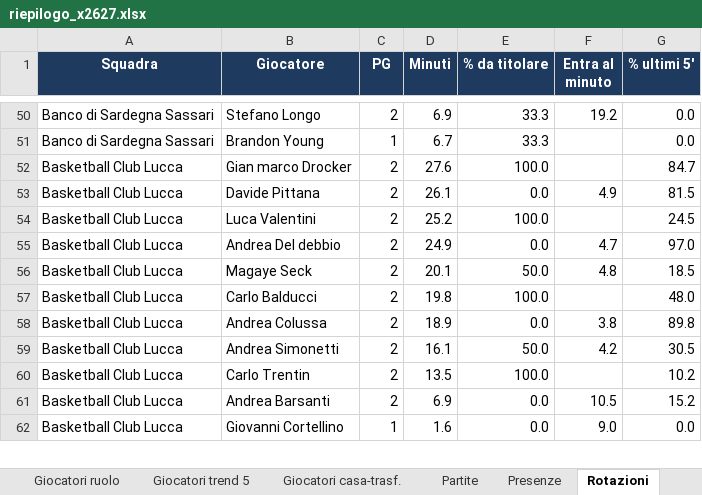
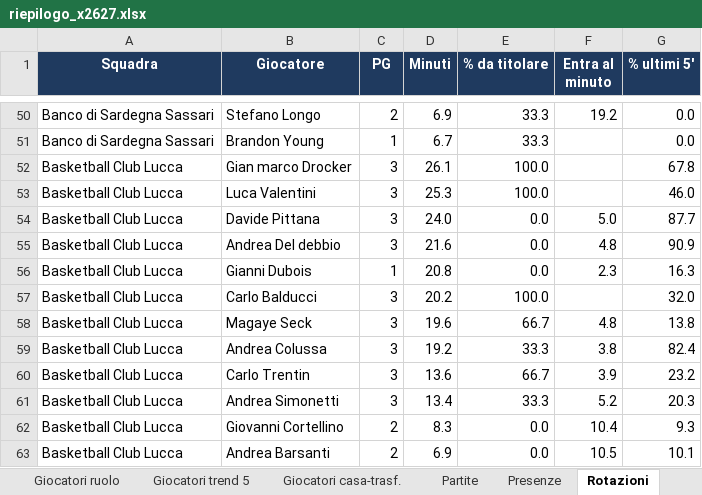
Before and after one commit to pierfrancescooliva12-png/basketball-stats, an Excel workbook: reports/riepilogo_x2627.xlsx, sheet Rotazioni, drawn as a sheet; only a part is shown, gaps mark what is left out; values as stored, in another font and other column widths than the file's, no borders; removed rows and columns are numbered as before the commit, all else as after; the diff covers the shown part only; the diff names each change by its address in the sheet, - before the commit and + after, or states it on an @@ line.

```diff
--- a/reports/riepilogo_x2627.xlsx (sheet Rotazioni)
+++ b/reports/riepilogo_x2627.xlsx (sheet Rotazioni)
-C52 (PG): 2
+C52 (PG): 3
-D52 (Minuti): 27.6
+D52 (Minuti): 26.1
-G52 (% ultimi 5'): 84.7
+G52 (% ultimi 5'): 67.8
-row 53: Basketball Club Lucca | Davide Pittana | 2 | 26.1 | 0.0 | 4.9 | 81.5
-C53 (PG): 2
+C53 (PG): 3
-D53 (Minuti): 25.2
+D53 (Minuti): 25.3
-G53 (% ultimi 5'): 24.5
+G53 (% ultimi 5'): 46.0
+row 54: Basketball Club Lucca | Davide Pittana | 3 | 24.0 | 0.0 | 5.0 | 87.7
-C55 (PG): 2
+C55 (PG): 3
-D55 (Minuti): 24.9
+D55 (Minuti): 21.6
-F55 (Entra al minuto): 4.7
+F55 (Entra al minuto): 4.8
-G55 (% ultimi 5'): 97.0
+G55 (% ultimi 5'): 90.9
-row 56: Basketball Club Lucca | Magaye Seck | 2 | 20.1 | 50.0 | 4.8 | 18.5
+row 56: Basketball Club Lucca | Gianni Dubois | 1 | 20.8 | 0.0 | 2.3 | 16.3
-C57 (PG): 2
+C57 (PG): 3
-D57 (Minuti): 19.8
+D57 (Minuti): 20.2
-G57 (% ultimi 5'): 48.0
+G57 (% ultimi 5'): 32.0
+row 58: Basketball Club Lucca | Magaye Seck | 3 | 19.6 | 66.7 | 4.8 | 13.8
-C59 (PG): 2
+C59 (PG): 3
-D59 (Minuti): 18.9
+D59 (Minuti): 19.2
-E59 (% da titolare): 0.0
+E59 (% da titolare): 33.3
-G59 (% ultimi 5'): 89.8
+G59 (% ultimi 5'): 82.4
-row 59: Basketball Club Lucca | Andrea Simonetti | 2 | 16.1 | 50.0 | 4.2 | 30.5
-C60 (PG): 2
+C60 (PG): 3
-D60 (Minuti): 13.5
+D60 (Minuti): 13.6
-E60 (% da titolare): 100.0
+E60 (% da titolare): 66.7
-F60 (Entra al minuto): (empty)
+F60 (Entra al minuto): 3.9
-G60 (% ultimi 5'): 10.2
+G60 (% ultimi 5'): 23.2
+row 61: Basketball Club Lucca | Andrea Simonetti | 3 | 13.4 | 33.3 | 5.2 | 20.3
+row 62: Basketball Club Lucca | Giovanni Cortellino | 2 | 8.3 | 0.0 | 10.4 | 9.3
-G63 (% ultimi 5'): 15.2
+G63 (% ultimi 5'): 10.1
-row 62: Basketball Club Lucca | Giovanni Cortellino | 1 | 1.6 | 0.0 | 9.0 | 0.0
```
Also changed, not shown: 36 added rows, 22 removed rows and 200 edited cells elsewhere in this sheet, sheet Giocatori medie, sheet Giocatori totali, sheet Giocatori ruolo, sheet Giocatori per 40, sheet Giocatori trend 5, sheet Giocatori avanzate, 10 more sheets, 10 other files.
